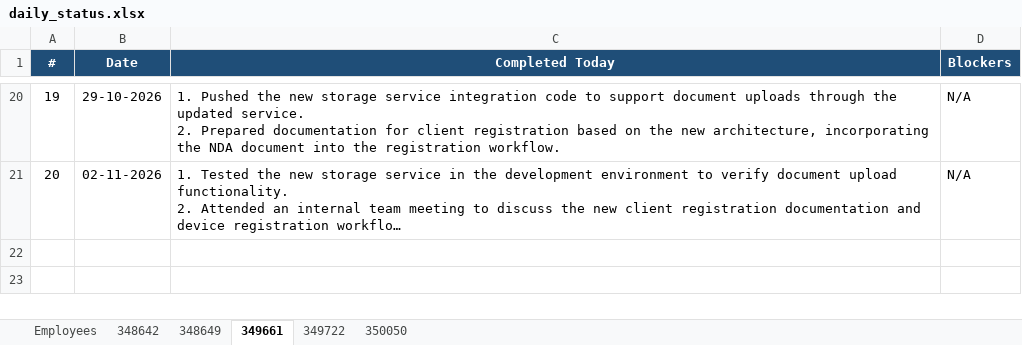
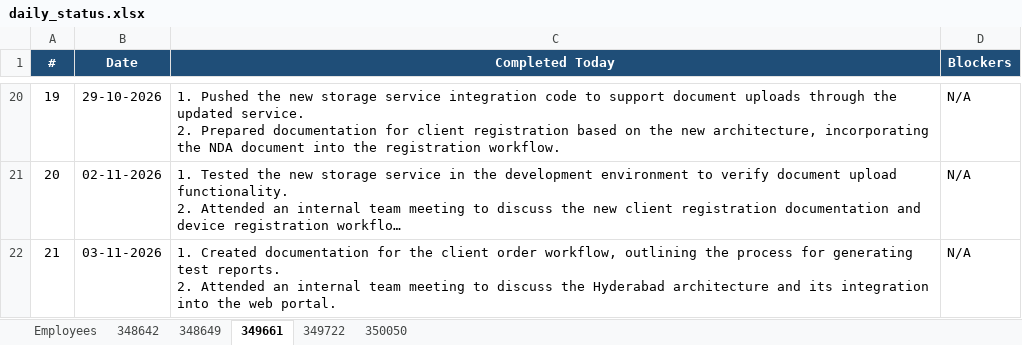
Before and after one commit to vishnumohan350050/webportal-daily-status, an Excel workbook: daily_status.xlsx, sheet 349661, drawn as a sheet; only a part is shown, gaps mark what is left out; long unchanged cells end in …; values as stored, in another font and other column widths than the file's, no borders; ↵ is a line break in a cell; the diff names each change by its address in the sheet, - before the commit and + after, or states it on an @@ line.

Commit message:
Daily status update (run 41774985689)

```diff
--- a/daily_status.xlsx (sheet 349661)
+++ b/daily_status.xlsx (sheet 349661)
+row 22: 21 | 03-11-2026 | 1. Created documentation for the client order workflow, outlining the process for generating test reports. ↵ 2. Attended an internal team meeting to discuss the Hyderabad architecture and its integration into the web portal. | N/A
```
